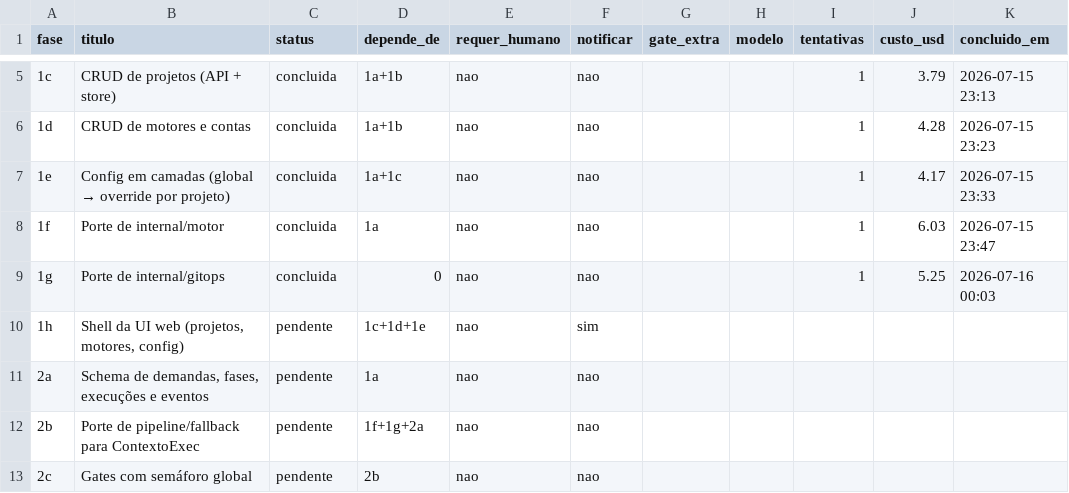
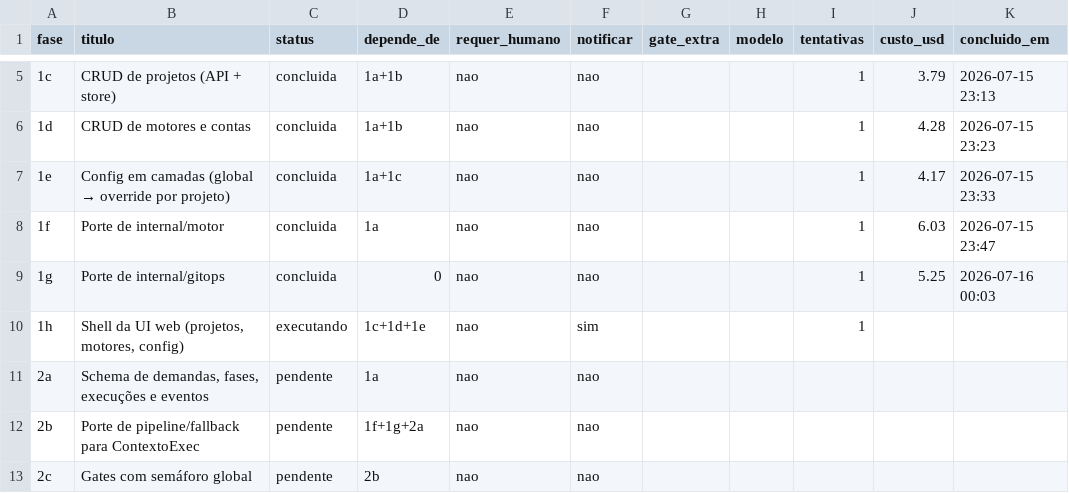
Before and after one commit to marcos14/praxis_autonomous, a CSV file: automacao/fases.csv, drawn as a sheet; only a part is shown, gaps mark what is left out; the diff names each change by its address in the sheet, - before the commit and + after, or states it on an @@ line.

Commit message:
chore(praxis): estado apos Fase 2a [pendente]

```diff
--- a/automacao/fases.csv
+++ b/automacao/fases.csv
-C10 (status): pendente
+C10 (status): executando
-I10 (tentativas): (empty)
+I10 (tentativas): 1
```
